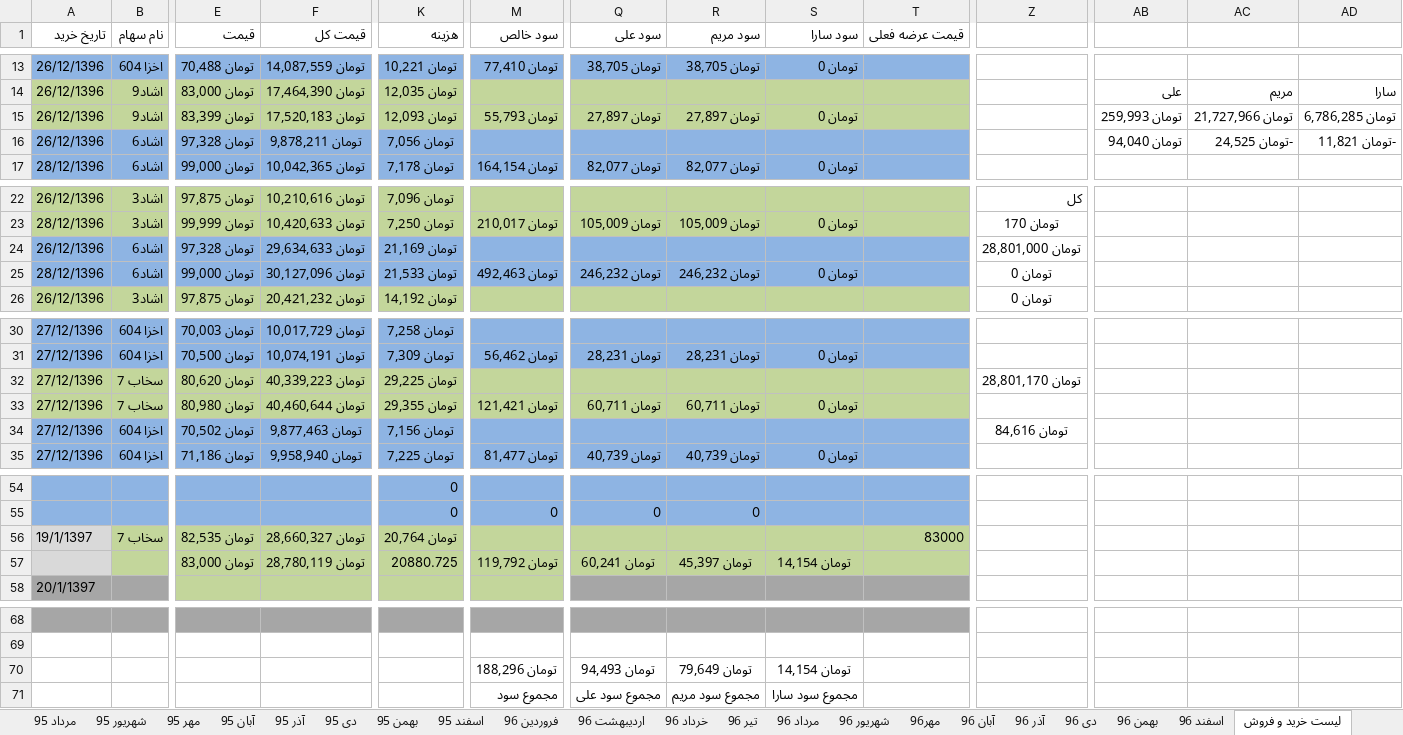
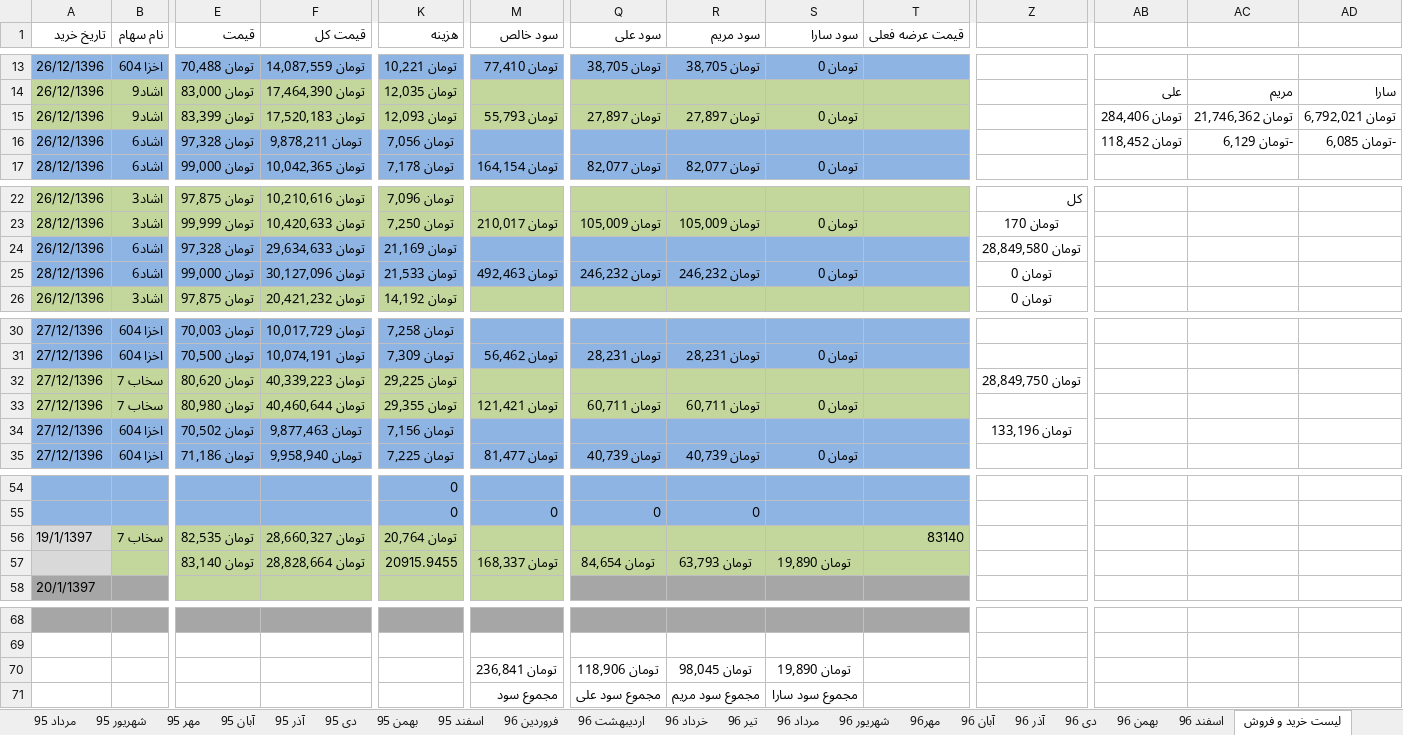
Before and after one commit to ali61n60/AudioDemo, an Excel workbook: AudioDemo/finance/finance.xlsx, sheet لیست خرید و فروش, drawn as a sheet; only a part is shown, gaps mark what is left out; values as stored, in another font and other column widths than the file's, no borders; removed rows and columns are numbered as before the commit, all else as after; rows hold the shown columns only; the diff names each change by its address in the sheet, - before the commit and + after, or states it on an @@ line.

Commit message:
2/2/1397

```diff
--- a/AudioDemo/finance/finance.xlsx (sheet لیست خرید و فروش)
+++ b/AudioDemo/finance/finance.xlsx (sheet لیست خرید و فروش)
-AB15: تومان 259,993
+AB15: تومان 284,406
-AC15: تومان 21,727,966
+AC15: تومان 21,746,362
-AD15: تومان 6,786,285
+AD15: تومان 6,792,021
-AB16: تومان 94,040
+AB16: تومان 118,452
-AC16: -تومان 24,525
+AC16: -تومان 6,129
-AD16: -تومان 11,821
+AD16: -تومان 6,085
-Z24: تومان 28,801,000
+Z24: تومان 28,849,580
-Z32: تومان 28,801,170
+Z32: تومان 28,849,750
-Z34: تومان 84,616
+Z34: تومان 133,196
-T56 (قیمت عرضه فعلی): 83000
+T56 (قیمت عرضه فعلی): 83140
-E57 (قیمت): تومان 83,000
+E57 (قیمت): تومان 83,140
-F57 (قیمت کل): تومان 28,780,119
+F57 (قیمت کل): تومان 28,828,664
-K57 (هزینه): 20880.725
+K57 (هزینه): 20915.9455
-M57 (سود خالص): تومان 119,792
+M57 (سود خالص): تومان 168,337
-Q57 (سود علی): تومان 60,241
+Q57 (سود علی): تومان 84,654
-R57 (سود مریم): تومان 45,397
+R57 (سود مریم): تومان 63,793
-S57 (سود سارا): تومان 14,154
+S57 (سود سارا): تومان 19,890
-row 70:  |  |  |  |  | تومان 188,296 | تومان 94,493 | تومان 79,649 | تومان 14,154
+row 70:  |  |  |  |  | تومان 236,841 | تومان 118,906 | تومان 98,045 | تومان 19,890
```
Also changed, not shown: sheet برنامه 5 ساله, sheet مسکن مریم یاران, sheet سکه.
